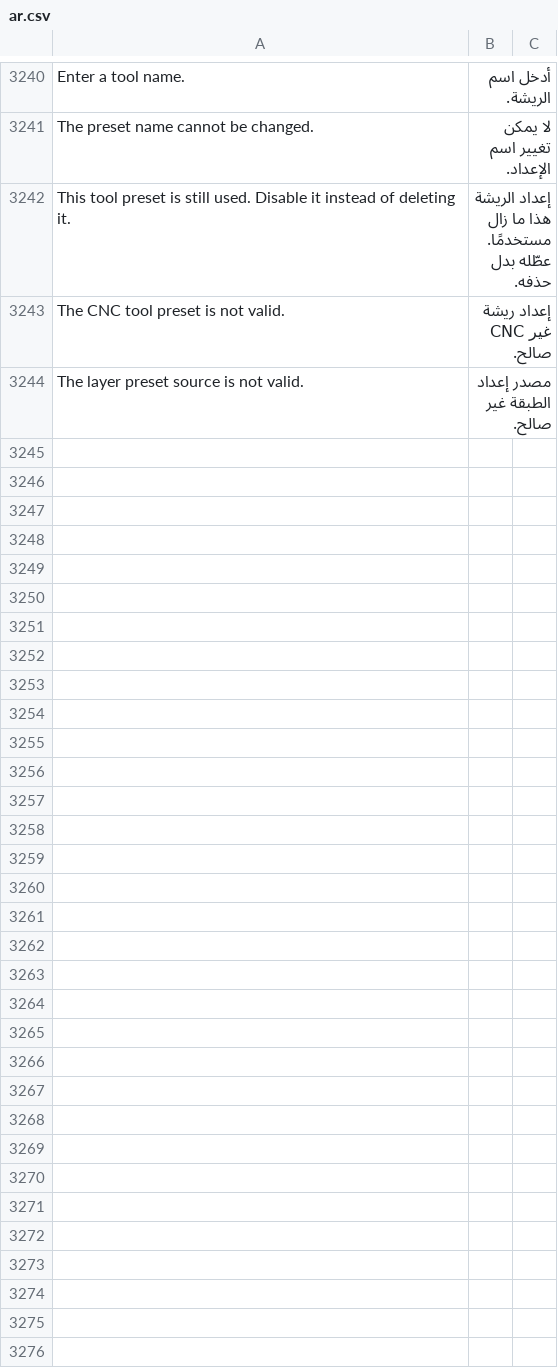
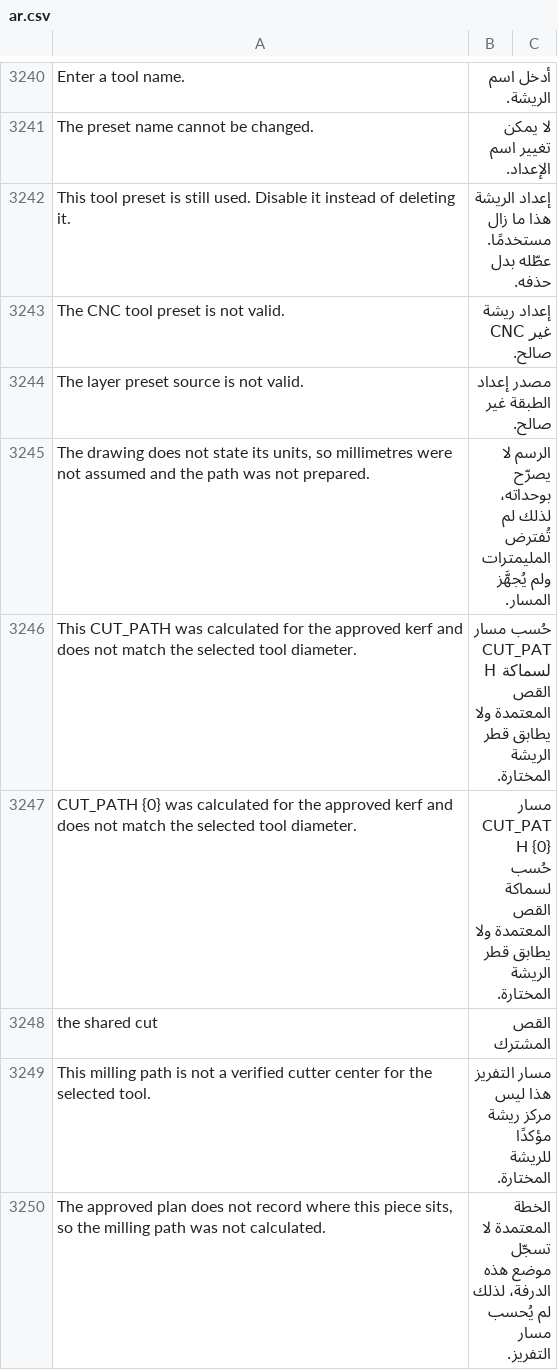
Before and after one commit to Hasan-Alhendi/almdina-erp, a CSV file: almdina_erp/translations/ar.csv, drawn as a sheet; only a part is shown, gaps mark what is left out; the diff covers the shown part only.

Commit message:
feat: enhance CNC operational file processing and error handling
- Updated the CNC program to improve handling of unit specifications and tool diameter mismatches.
- Introduced new error messages for unspecified units and tool diameter kerf mismatches.
- Enhanced the logic for processing CNC operational files, including improved validation for milling paths.
- Updated translations for error messages to ensure clarity in user interface.
- Improved JavaScript functions to display tool diameter information in operational files.

```diff
--- a/almdina_erp/translations/ar.csv
+++ b/almdina_erp/translations/ar.csv
@@ -3246 +3246,7 @@ The CNC tool preset is not valid.,إعداد ريشة CNC غير صالح.
 The layer preset source is not valid.,مصدر إعداد الطبقة غير صالح.
+"The drawing does not state its units, so millimetres were not assumed and the path was not prepared.",الرسم لا يصرّح بوحداته، لذلك لم تُفترض المليمترات ولم يُجهَّز المسار.
+"This CUT_PATH was calculated for the approved kerf and does not match the selected tool diameter.",حُسب مسار CUT_PATH لسماكة القص المعتمدة ولا يطابق قطر الريشة المختارة.
+"CUT_PATH {0} was calculated for the approved kerf and does not match the selected tool diameter.",مسار CUT_PATH {0} حُسب لسماكة القص المعتمدة ولا يطابق قطر الريشة المختارة.
+the shared cut,القص المشترك
+"This milling path is not a verified cutter center for the selected tool.",مسار التفريز هذا ليس مركز ريشة مؤكدًا للريشة المختارة.
+"The approved plan does not record where this piece sits, so the milling path was not calculated.",الخطة المعتمدة لا تسجّل موضع هذه الدرفة، لذلك لم يُحسب مسار التفريز.
```
Also changed, not shown: 7 added rows and 1 removed row elsewhere in this file, 10 other files.
